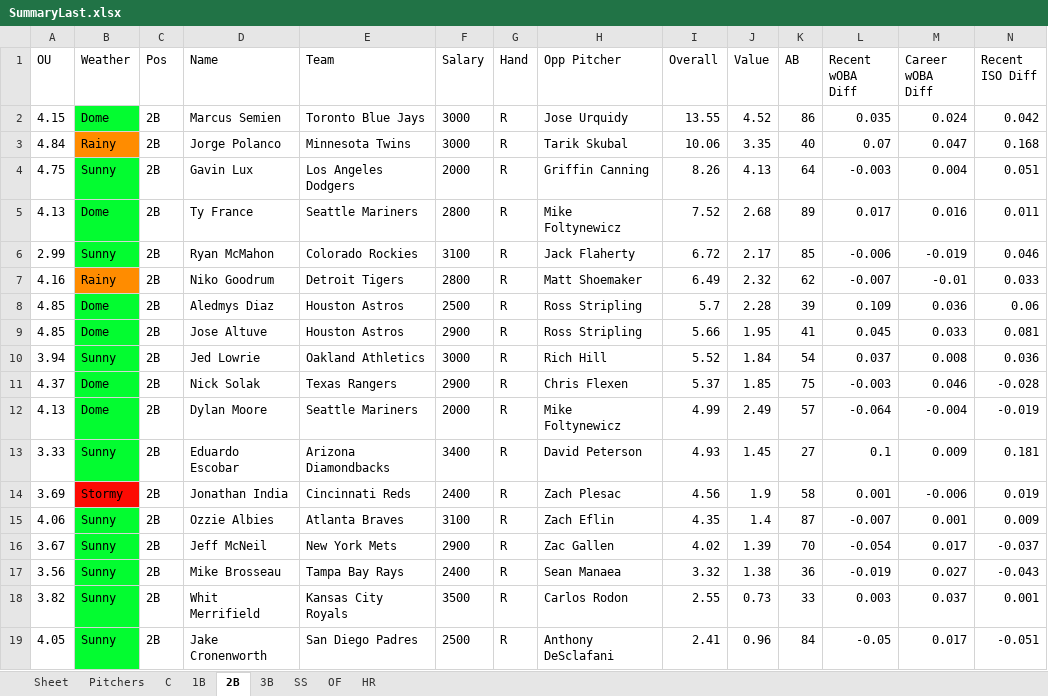
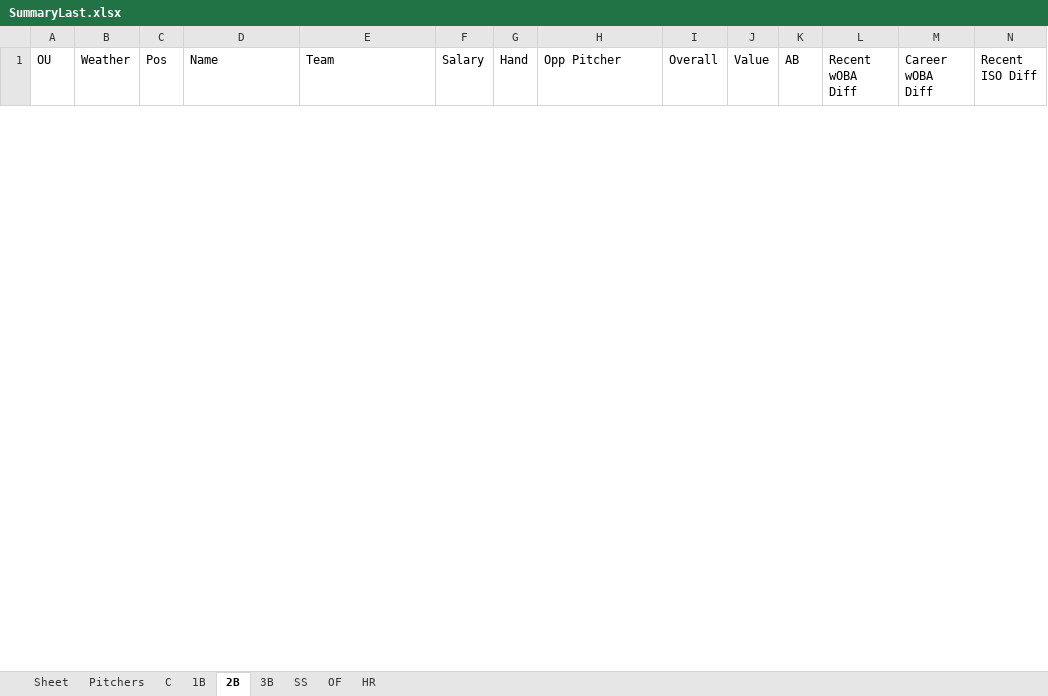
Before and after one commit to ramaya947/DFS-Research-Automation, an Excel workbook: SummaryLast.xlsx, sheet 2B, drawn as a sheet; only a part is shown; values as stored, in another font and other column widths than the file's, no borders; removed rows and columns are numbered as before the commit, all else as after; rows hold the shown columns only; the diff covers the shown part only; the diff names each change by its address in the sheet, - before the commit and + after, or states it on an @@ line.

```diff
--- a/SummaryLast.xlsx (sheet 2B)
+++ b/SummaryLast.xlsx (sheet 2B)
-row 2: 4.15 | Dome | 2B | Marcus Semien | Toronto Blue Jays | 3000 | R | Jose Urquidy | 13.55 | 4.52 | 86 | 0.035 | 0.024 | 0.042
-row 3: 4.84 | Rainy | 2B | Jorge Polanco | Minnesota Twins | 3000 | R | Tarik Skubal | 10.06 | 3.35 | 40 | 0.07 | 0.047 | 0.168
-row 4: 4.75 | Sunny | 2B | Gavin Lux | Los Angeles Dodgers | 2000 | R | Griffin Canning | 8.26 | 4.13 | 64 | -0.003 | 0.004 | 0.051
-row 5: 4.13 | Dome | 2B | Ty France | Seattle Mariners | 2800 | R | Mike Foltynewicz | 7.52 | 2.68 | 89 | 0.017 | 0.016 | 0.011
-row 6: 2.99 | Sunny | 2B | Ryan McMahon | Colorado Rockies | 3100 | R | Jack Flaherty | 6.72 | 2.17 | 85 | -0.006 | -0.019 | 0.046
-row 7: 4.16 | Rainy | 2B | Niko Goodrum | Detroit Tigers | 2800 | R | Matt Shoemaker | 6.49 | 2.32 | 62 | -0.007 | -0.01 | 0.033
-row 8: 4.85 | Dome | 2B | Aledmys Diaz | Houston Astros | 2500 | R | Ross Stripling | 5.7 | 2.28 | 39 | 0.109 | 0.036 | 0.06
-row 9: 4.85 | Dome | 2B | Jose Altuve | Houston Astros | 2900 | R | Ross Stripling | 5.66 | 1.95 | 41 | 0.045 | 0.033 | 0.081
-row 10: 3.94 | Sunny | 2B | Jed Lowrie | Oakland Athletics | 3000 | R | Rich Hill | 5.52 | 1.84 | 54 | 0.037 | 0.008 | 0.036
-row 11: 4.37 | Dome | 2B | Nick Solak | Texas Rangers | 2900 | R | Chris Flexen | 5.37 | 1.85 | 75 | -0.003 | 0.046 | -0.028
-row 12: 4.13 | Dome | 2B | Dylan Moore | Seattle Mariners | 2000 | R | Mike Foltynewicz | 4.99 | 2.49 | 57 | -0.064 | -0.004 | -0.019
-row 13: 3.33 | Sunny | 2B | Eduardo Escobar | Arizona Diamondbacks | 3400 | R | David Peterson | 4.93 | 1.45 | 27 | 0.1 | 0.009 | 0.181
-row 14: 3.69 | Stormy | 2B | Jonathan India | Cincinnati Reds | 2400 | R | Zach Plesac | 4.56 | 1.9 | 58 | 0.001 | -0.006 | 0.019
-row 15: 4.06 | Sunny | 2B | Ozzie Albies | Atlanta Braves | 3100 | R | Zach Eflin | 4.35 | 1.4 | 87 | -0.007 | 0.001 | 0.009
-row 16: 3.67 | Sunny | 2B | Jeff McNeil | New York Mets | 2900 | R | Zac Gallen | 4.02 | 1.39 | 70 | -0.054 | 0.017 | -0.037
-row 17: 3.56 | Sunny | 2B | Mike Brosseau | Tampa Bay Rays | 2400 | R | Sean Manaea | 3.32 | 1.38 | 36 | -0.019 | 0.027 | -0.043
-row 18: 3.82 | Sunny | 2B | Whit Merrifield | Kansas City Royals | 3500 | R | Carlos Rodon | 2.55 | 0.73 | 33 | 0.003 | 0.037 | 0.001
-row 19: 4.05 | Sunny | 2B | Jake Cronenworth | San Diego Padres | 2500 | R | Anthony DeSclafani | 2.41 | 0.96 | 84 | -0.05 | 0.017 | -0.051
```
Also changed, not shown: 21 added rows and 23 removed rows elsewhere in this sheet, sheet OF, sheet C, sheet 1B, sheet SS, sheet 3B, sheet Pitchers, 1 more sheet, 16 other files.
